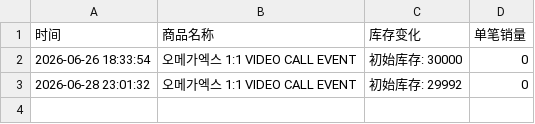
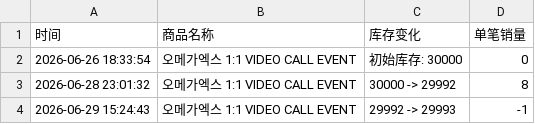
Before and after one commit to Juineii/omegax_ns0701, a CSV file: HWICHAN影通.csv, drawn as a sheet.

```diff
--- a/HWICHAN影通.csv
+++ b/HWICHAN影通.csv
@@ -2,2 +2,3 @@
 2026-06-26 18:33:54,오메가엑스 1:1 VIDEO CALL EVENT,初始库存: 30000,0
-2026-06-28 23:01:32,오메가엑스 1:1 VIDEO CALL EVENT,初始库存: 29992,0
+2026-06-28 23:01:32,오메가엑스 1:1 VIDEO CALL EVENT,30000 -> 29992,8
+2026-06-29 15:24:43,오메가엑스 1:1 VIDEO CALL EVENT,29992 -> 29993,-1
```
Also changed, not shown: JAEHAN影通.csv, JEHYUN影通.csv, 3 other files.
